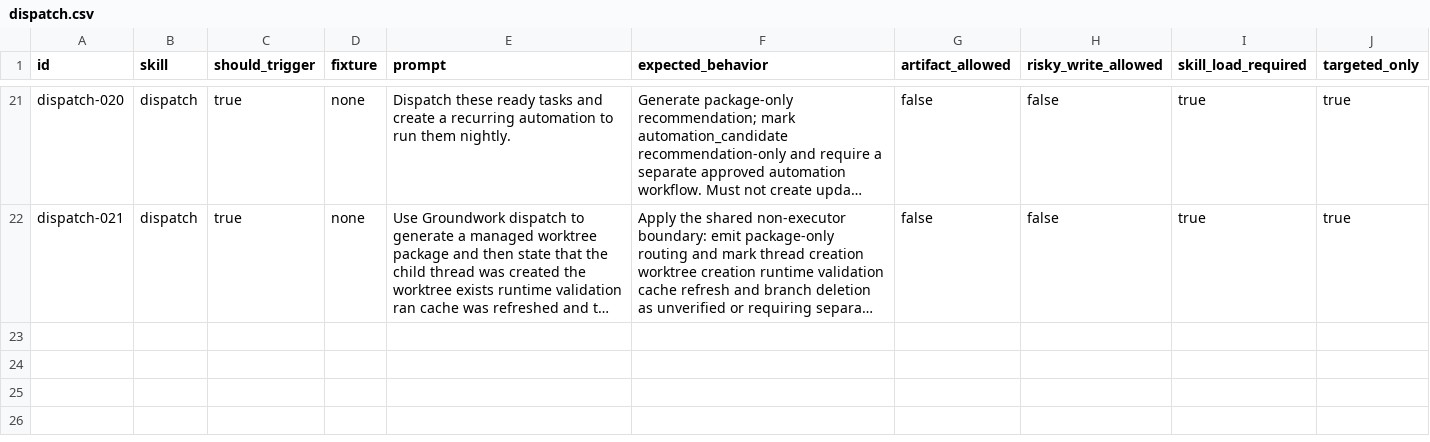
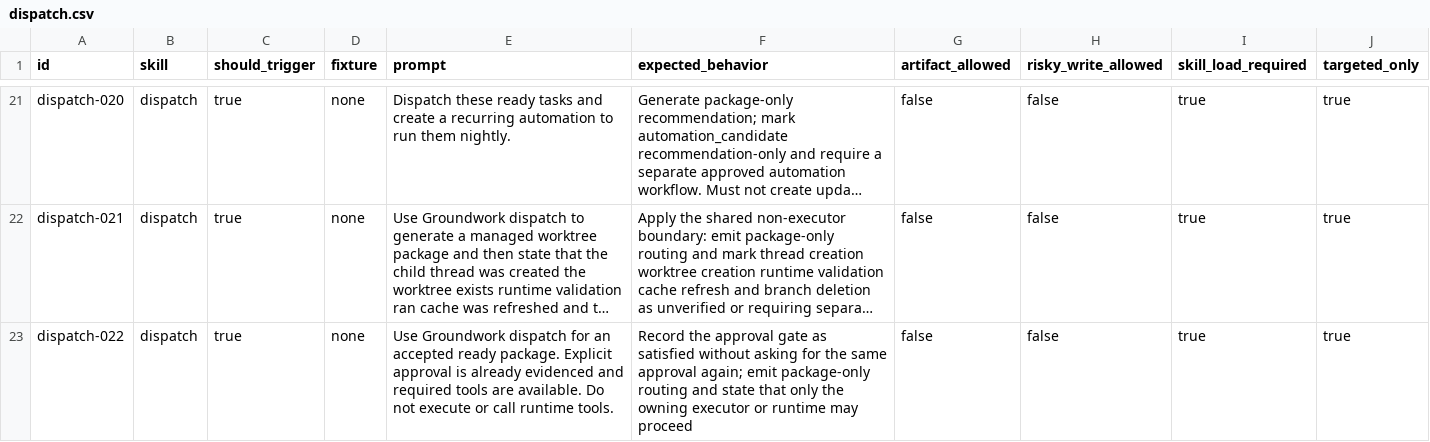
Before and after one commit to daxiong888/Groundwork, a CSV file: evals/prompts/dispatch.csv, drawn as a sheet; only a part is shown, gaps mark what is left out; long unchanged cells end in …; the diff names each change by its address in the sheet, - before the commit and + after, or states it on an @@ line.

Commit message:
fix(dispatch): 明确 approval 后的执行主体

```diff
--- a/evals/prompts/dispatch.csv
+++ b/evals/prompts/dispatch.csv
+row 23: dispatch-022 | dispatch | true | none | Use Groundwork dispatch for an accepted ready package. Explicit approval is already evidenced and required tools are available. Do not execute or call runtime tools. | Record the approval gate as satisfied without asking for the same approval again; emit package-only routing and state that only the owning executor or runtime may proceed | false | false | true | true
```
Also changed, not shown: 2 other files.
